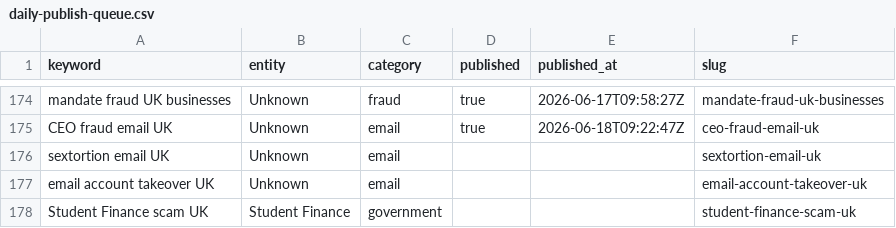
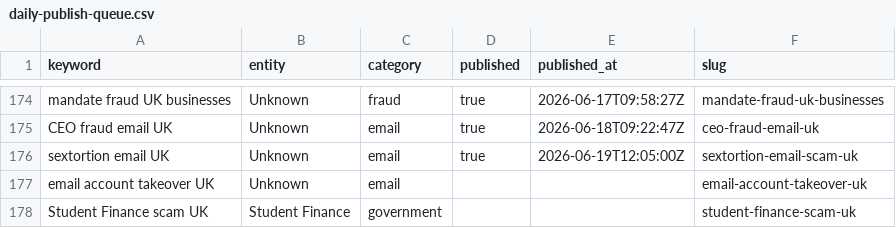
Before and after one commit to siderightapps-hub/beatthescam-site, a CSV file: content/daily-publish-queue.csv, drawn as a sheet; only a part is shown, gaps mark what is left out.

```diff
--- a/content/daily-publish-queue.csv
+++ b/content/daily-publish-queue.csv
@@ -175,3 +175,3 @@ mandate fraud UK businesses,Unknown,fraud,true,2026-06-17T09:58:27Z,mandate-frau
 CEO fraud email UK,Unknown,email,true,2026-06-18T09:22:47Z,ceo-fraud-email-uk
-sextortion email UK,Unknown,email,,,sextortion-email-uk
+sextortion email UK,Unknown,email,true,2026-06-19T12:05:00Z,sextortion-email-scam-uk
 email account takeover UK,Unknown,email,,,email-account-takeover-uk
```
Also changed, not shown: 2 other files.
